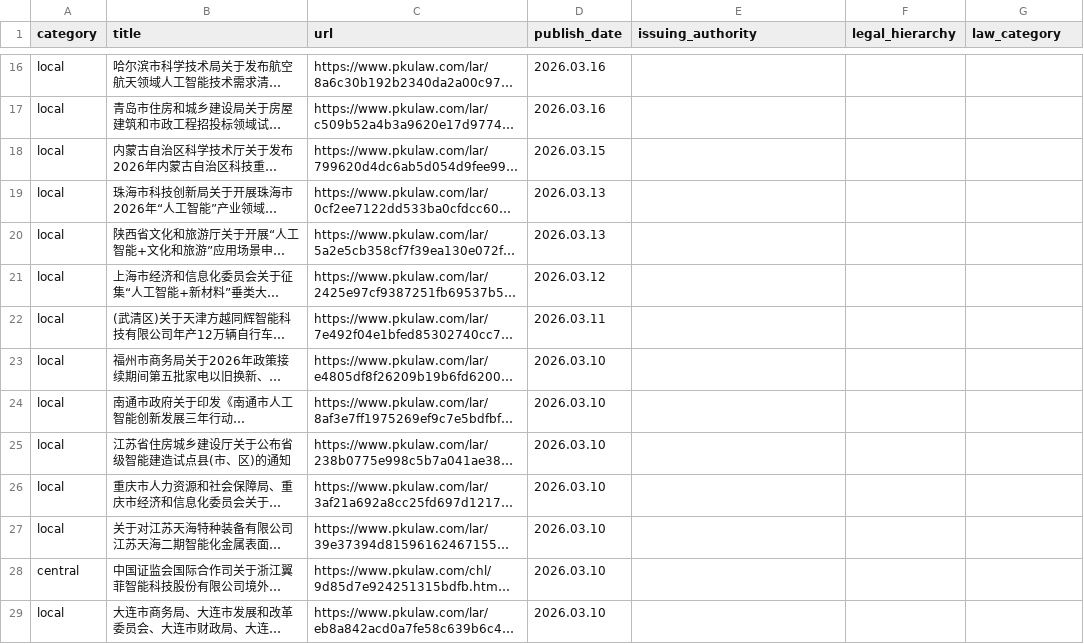
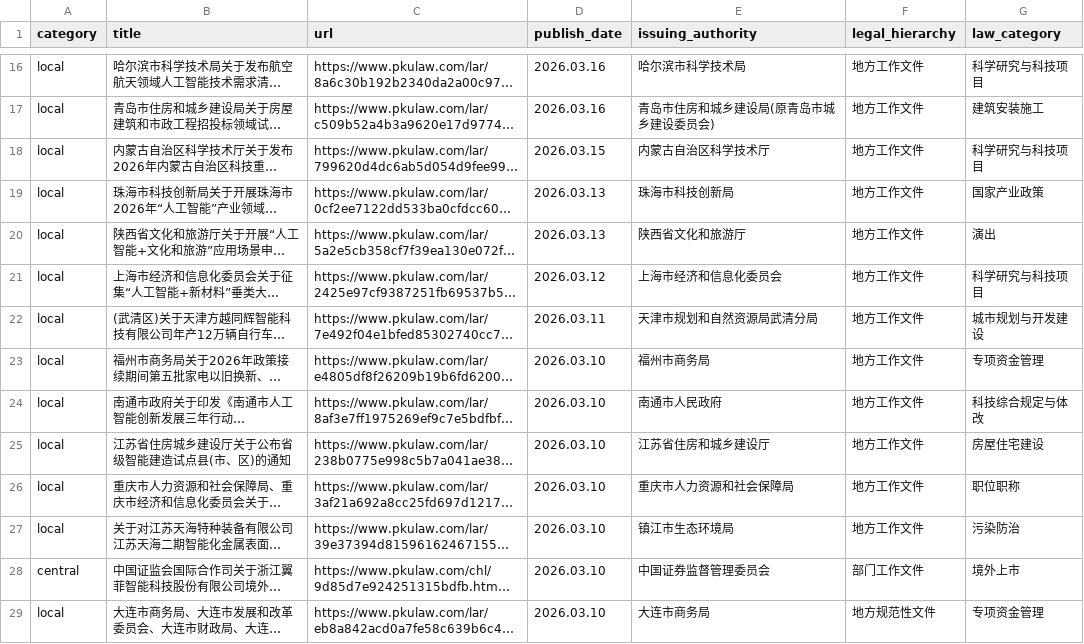
Before and after one commit to youngfish42/law_query, a CSV file: 法规.csv, drawn as a sheet; only a part is shown, gaps mark what is left out; long unchanged cells end in …; the diff covers the shown part only; the diff names each change by its address in the sheet, - before the commit and + after, or states it on an @@ line.

```diff
--- a/法规.csv
+++ b/法规.csv
-E16 (issuing_authority): (empty)
+E16 (issuing_authority): 哈尔滨市科学技术局
-F16:F27 (legal_hierarchy): (empty)
+F16:F27 (legal_hierarchy): 地方工作文件
-G16 (law_category): (empty)
+G16 (law_category): 科学研究与科技项目
-E17 (issuing_authority): (empty)
+E17 (issuing_authority): 青岛市住房和城乡建设局(原青岛市城乡建设委员会)
-G17 (law_category): (empty)
+G17 (law_category): 建筑安装施工
-E18 (issuing_authority): (empty)
+E18 (issuing_authority): 内蒙古自治区科学技术厅
-G18 (law_category): (empty)
+G18 (law_category): 科学研究与科技项目
-E19 (issuing_authority): (empty)
+E19 (issuing_authority): 珠海市科技创新局
-G19 (law_category): (empty)
+G19 (law_category): 国家产业政策
-E20 (issuing_authority): (empty)
+E20 (issuing_authority): 陕西省文化和旅游厅
-G20 (law_category): (empty)
+G20 (law_category): 演出
-E21 (issuing_authority): (empty)
+E21 (issuing_authority): 上海市经济和信息化委员会
-G21 (law_category): (empty)
+G21 (law_category): 科学研究与科技项目
-E22 (issuing_authority): (empty)
+E22 (issuing_authority): 天津市规划和自然资源局武清分局
-G22 (law_category): (empty)
+G22 (law_category): 城市规划与开发建设
-E23 (issuing_authority): (empty)
+E23 (issuing_authority): 福州市商务局
-G23 (law_category): (empty)
+G23 (law_category): 专项资金管理
-E24 (issuing_authority): (empty)
+E24 (issuing_authority): 南通市人民政府
-G24 (law_category): (empty)
+G24 (law_category): 科技综合规定与体改
-E25 (issuing_authority): (empty)
+E25 (issuing_authority): 江苏省住房和城乡建设厅
-G25 (law_category): (empty)
+G25 (law_category): 房屋住宅建设
-E26 (issuing_authority): (empty)
+E26 (issuing_authority): 重庆市人力资源和社会保障局
-G26 (law_category): (empty)
+G26 (law_category): 职位职称
-E27 (issuing_authority): (empty)
+E27 (issuing_authority): 镇江市生态环境局
-G27 (law_category): (empty)
+G27 (law_category): 污染防治
-E28 (issuing_authority): (empty)
+E28 (issuing_authority): 中国证券监督管理委员会
-F28 (legal_hierarchy): (empty)
+F28 (legal_hierarchy): 部门工作文件
-G28 (law_category): (empty)
+G28 (law_category): 境外上市
-E29 (issuing_authority): (empty)
+E29 (issuing_authority): 大连市商务局
-F29 (legal_hierarchy): (empty)
+F29 (legal_hierarchy): 地方规范性文件
-G29 (law_category): (empty)
+G29 (law_category): 专项资金管理
```
Also changed, not shown: 101 edited cells elsewhere in this file, 1 other file.
